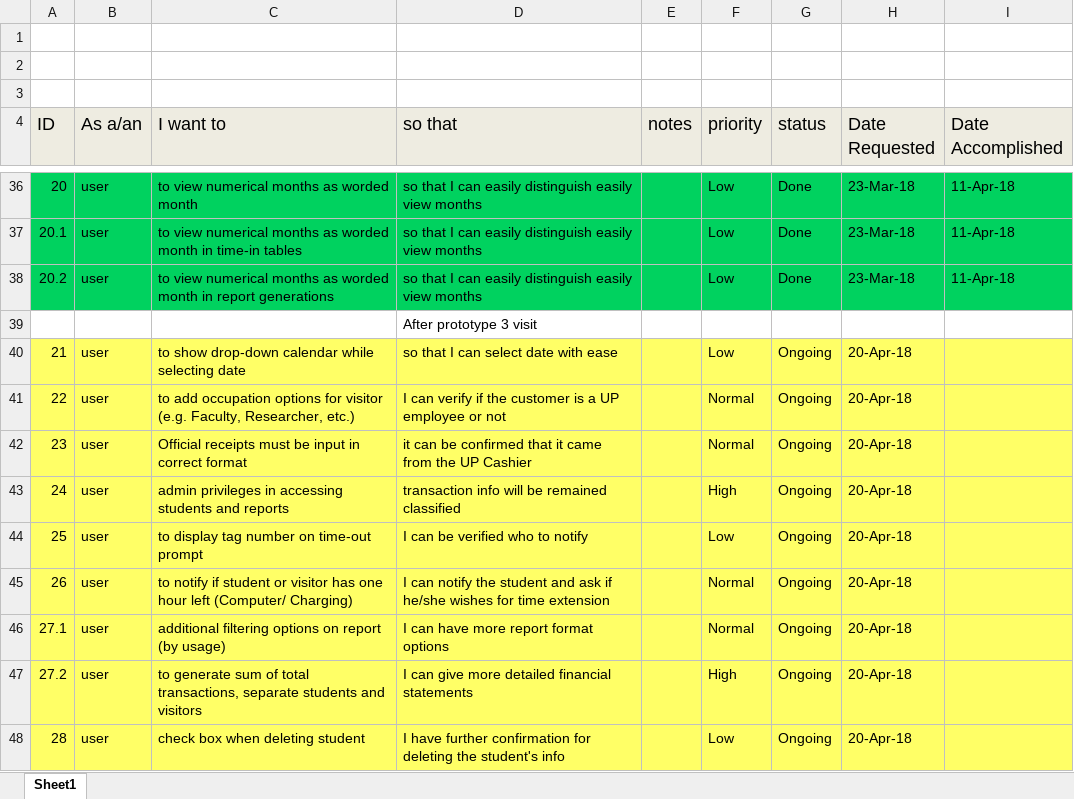
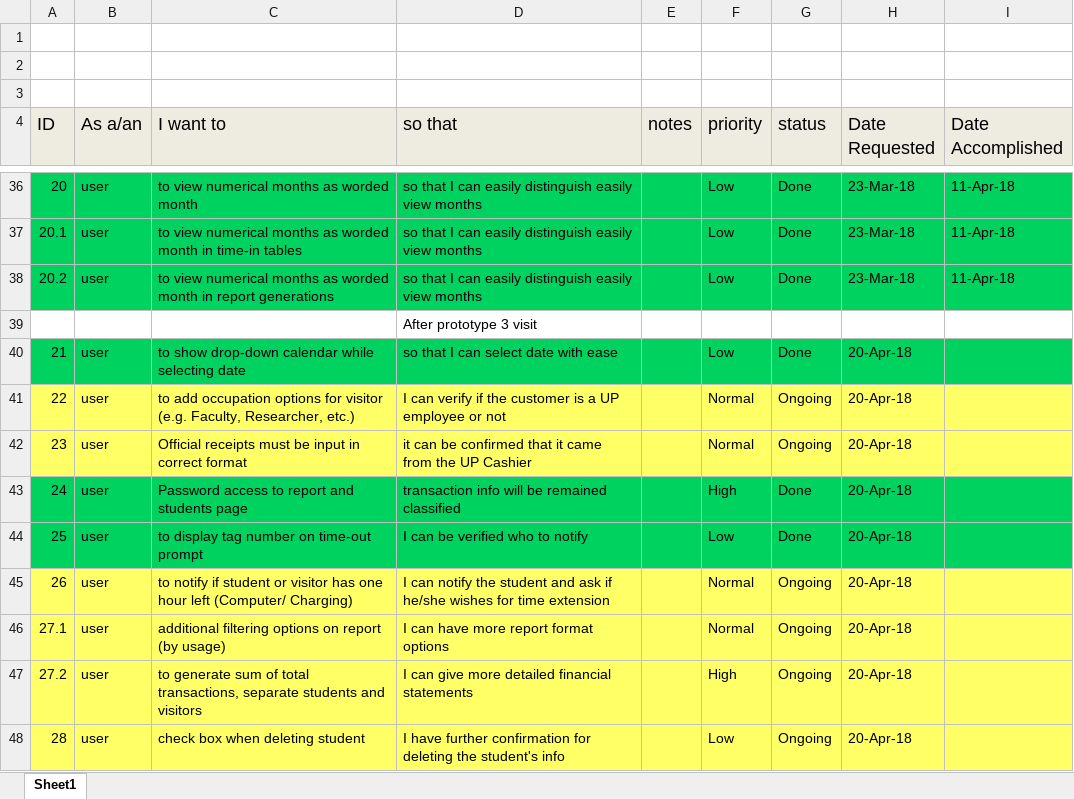
Before and after one commit to caryquibada/cmsc128, an Excel workbook: User Stories.xlsx, sheet Sheet1, drawn as a sheet; only a part is shown, gaps mark what is left out; values as stored, in another font and other column widths than the file's, no borders; charts and pictures not drawn; the diff names each change by its address in the sheet, - before the commit and + after, or states it on an @@ line.

Commit message:
Updated user stories

```diff
--- a/User Stories.xlsx (sheet Sheet1)
+++ b/User Stories.xlsx (sheet Sheet1)
-A40:I40 fill: #FFFF66
+A40:I40 fill: #00D25F
-G40 (status): Ongoing
+G40 (status): Done
-A43:I44 fill: #FFFF66
+A43:I44 fill: #00D25F
-C43 (I want to): admin privileges in accessing students and reports
+C43 (I want to): Password access to report and students page
-G43:G44 (status): Ongoing
+G43:G44 (status): Done
```
Also changed, not shown: charts or pictures.
